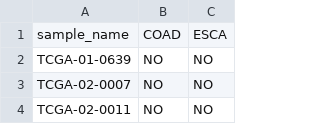
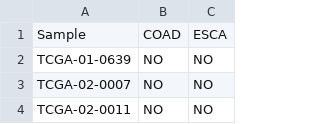
Before and after one commit to CRI-iAtlas/iatlas.modules2, a CSV file: inst/csv/test_user_group.csv, drawn as a sheet; only a part is shown.

```diff
--- a/inst/csv/test_user_group.csv
+++ b/inst/csv/test_user_group.csv
@@ -1,2 +1,2 @@
-sample_name,COAD,ESCA
+Sample,COAD,ESCA
 TCGA-01-0639,NO,NO
```
Also changed, not shown: 2 other files.
